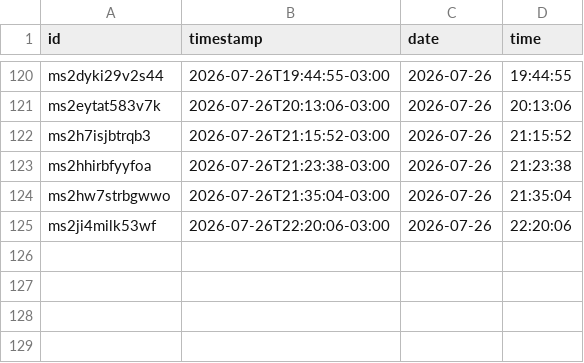
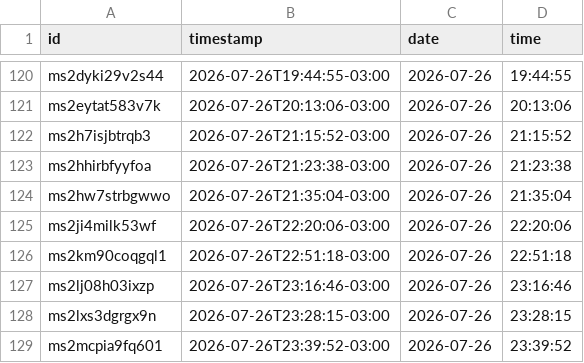
Before and after one commit to pele-grunwaldt/cigCounter, a CSV file: data/cigarettes.csv, drawn as a sheet; only a part is shown, gaps mark what is left out; the diff names each change by its address in the sheet, - before the commit and + after, or states it on an @@ line.

Commit message:
data: sync 128 cigarrillos (2026-07-27T02:39:57.597Z)

```diff
--- a/data/cigarettes.csv
+++ b/data/cigarettes.csv
+row 126: ms2km90coqgql1 | 2026-07-26T22:51:18-03:00 | 2026-07-26 | 22:51:18
+row 127: ms2lj08h03ixzp | 2026-07-26T23:16:46-03:00 | 2026-07-26 | 23:16:46
+row 128: ms2lxs3dgrgx9n | 2026-07-26T23:28:15-03:00 | 2026-07-26 | 23:28:15
+row 129: ms2mcpia9fq601 | 2026-07-26T23:39:52-03:00 | 2026-07-26 | 23:39:52
```
